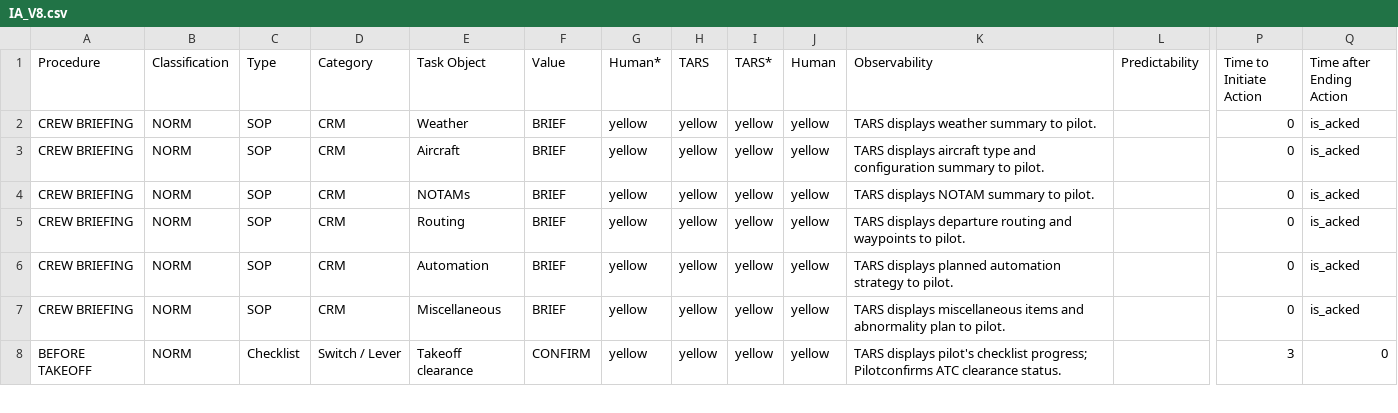
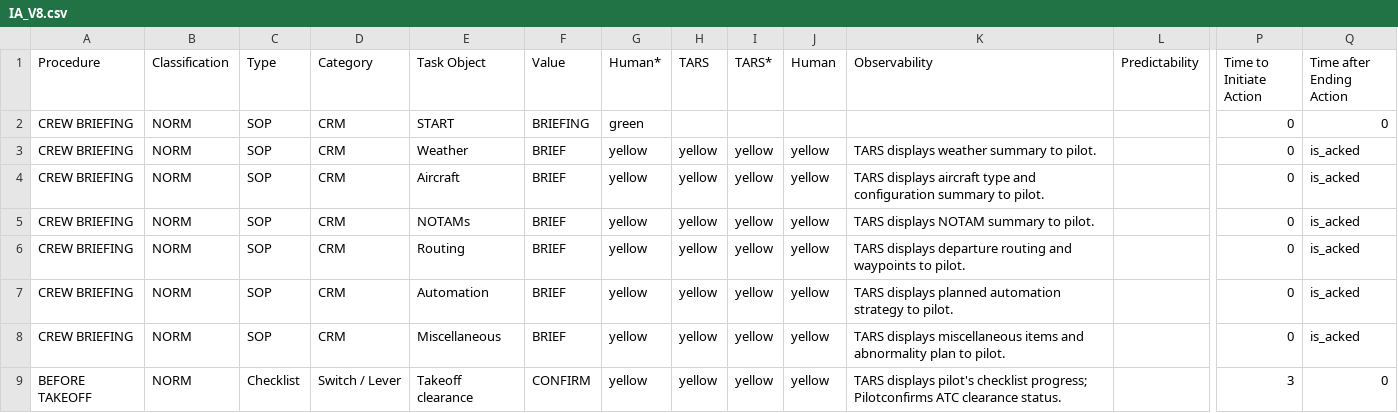
Before and after one commit to Bertonlome/TARS, a CSV file: IA_V8.csv, drawn as a sheet; only a part is shown, gaps mark what is left out; rows hold the shown columns only; the diff names each change by its address in the sheet, - before the commit and + after, or states it on an @@ line.

```diff
--- a/IA_V8.csv
+++ b/IA_V8.csv
+row 2: CREW BRIEFING | NORM | SOP | CRM | START | BRIEFING | green |  |  |  |  |  | 0 | 0
```
Also changed, not shown: Core/HUMAN_PERF_TARS_SUPPORT.csv, Core/TARS_PERF_AND_SUPPORT_DELAYS.csv, 3 other files.
